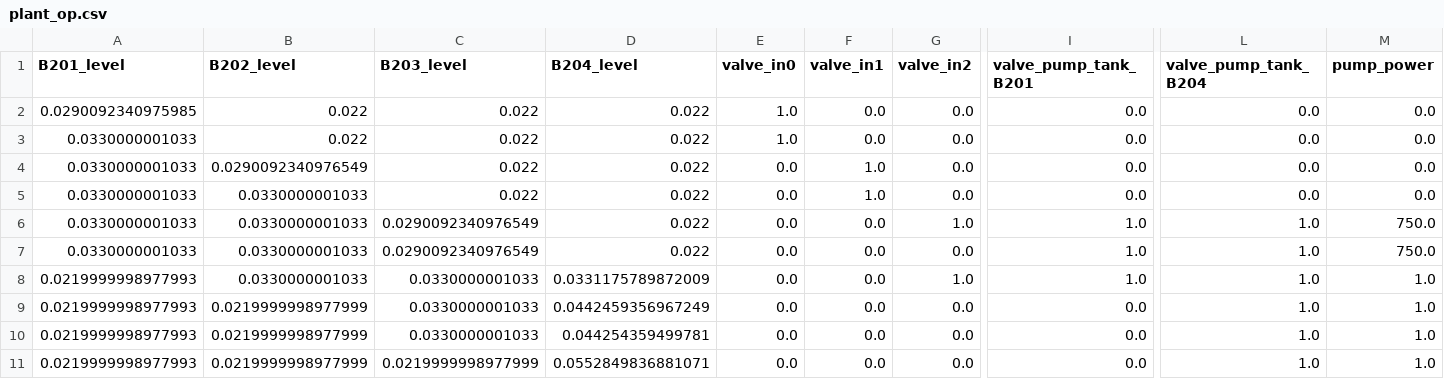
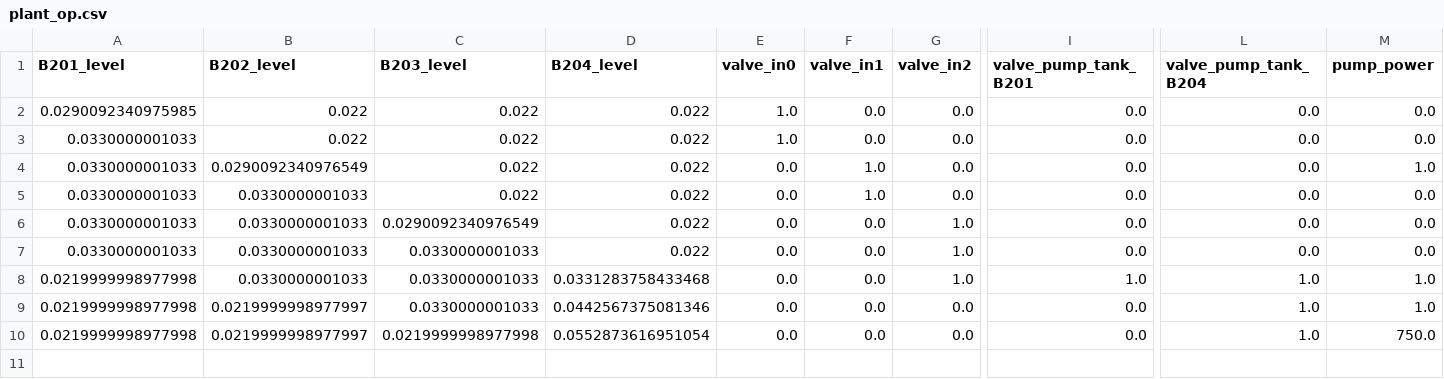
Before and after one commit to JavalVyas2000/fault_handling_openmodelica, a CSV file: code/4o_mini/pnid/plant_op.csv, drawn as a sheet; only a part is shown, gaps mark what is left out; removed rows and columns are numbered as before the commit, all else as after; rows hold the shown columns only; the diff names each change by its address in the sheet, - before the commit and + after, or states it on an @@ line.

```diff
--- a/code/4o_mini/pnid/plant_op.csv
+++ b/code/4o_mini/pnid/plant_op.csv
-M4 (pump_power): 0.0
+M4 (pump_power): 1.0
-I6:I7 (valve_pump_tank_B201): 1.0
+I6:I7 (valve_pump_tank_B201): 0.0
-L6:L7 (valve_pump_tank_B204): 1.0
+L6:L7 (valve_pump_tank_B204): 0.0
-M6:M7 (pump_power): 750.0
+M6:M7 (pump_power): 0.0
-C7 (B203_level): 0.0290092340976549
+C7 (B203_level): 0.0330000001033
-G7 (valve_in2): 0.0
+G7 (valve_in2): 1.0
-A8:A9 (B201_level): 0.0219999998977993
+A8:A9 (B201_level): 0.0219999998977998
-D8 (B204_level): 0.0331175789872009
+D8 (B204_level): 0.0331283758433468
-B9 (B202_level): 0.0219999998977999
+B9 (B202_level): 0.0219999998977997
-D9 (B204_level): 0.0442459356967249
+D9 (B204_level): 0.0442567375081346
-row 10: 0.0219999998977993 | 0.0219999998977999 | 0.0330000001033 | 0.044254359499781 | 0.0 | 0.0 | 0.0 | 0.0 | 1.0 | 1.0
-A10 (B201_level): 0.0219999998977993
+A10 (B201_level): 0.0219999998977998
-B10 (B202_level): 0.0219999998977999
+B10 (B202_level): 0.0219999998977997
-C10 (B203_level): 0.0219999998977999
+C10 (B203_level): 0.0219999998977998
-D10 (B204_level): 0.0552849836881071
+D10 (B204_level): 0.0552873616951054
-M10 (pump_power): 1.0
+M10 (pump_power): 750.0
```
Also changed, not shown: code/4o/pnid/digital_twin_op.csv, code/4o/pnid/llm_plant_op.csv, 16 other files.
